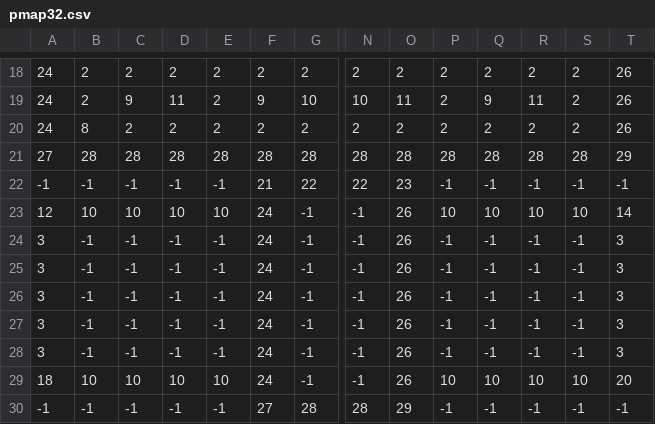
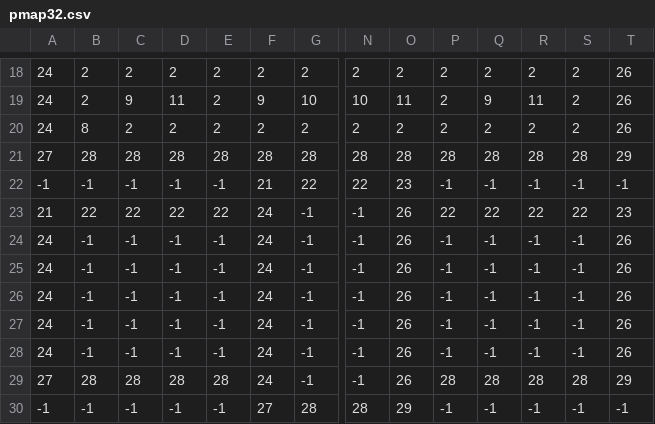
Before and after one commit to dproc-cosc224/projectxgame, a CSV file: assets/maps/pmap32.csv, drawn as a sheet; only a part is shown, gaps mark what is left out; the diff names each change by its address in the sheet, - before the commit and + after, or states it on an @@ line.

```diff
--- a/assets/maps/pmap32.csv
+++ b/assets/maps/pmap32.csv
-A23: 12
+A23: 21
-B23: 10
+B23: 22
-C23: 10
+C23: 22
-D23: 10
+D23: 22
-E23: 10
+E23: 22
-P23: 10
+P23: 22
-Q23: 10
+Q23: 22
-R23: 10
+R23: 22
-S23: 10
+S23: 22
-T23: 14
+T23: 23
-A24:A28: 3
+A24:A28: 24
-T24:T28: 3
+T24:T28: 26
-A29: 18
+A29: 27
-B29: 10
+B29: 28
-C29: 10
+C29: 28
-D29: 10
+D29: 28
-E29: 10
+E29: 28
-P29: 10
+P29: 28
-Q29: 10
+Q29: 28
-R29: 10
+R29: 28
-S29: 10
+S29: 28
-T29: 20
+T29: 29
```
Also changed, not shown: 1 other file.
